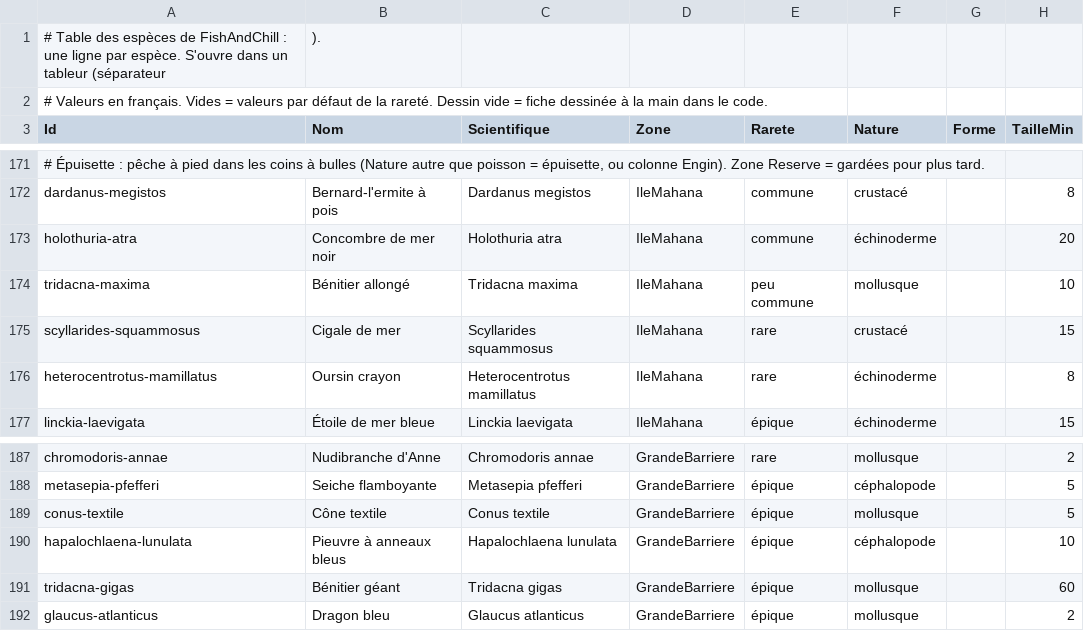
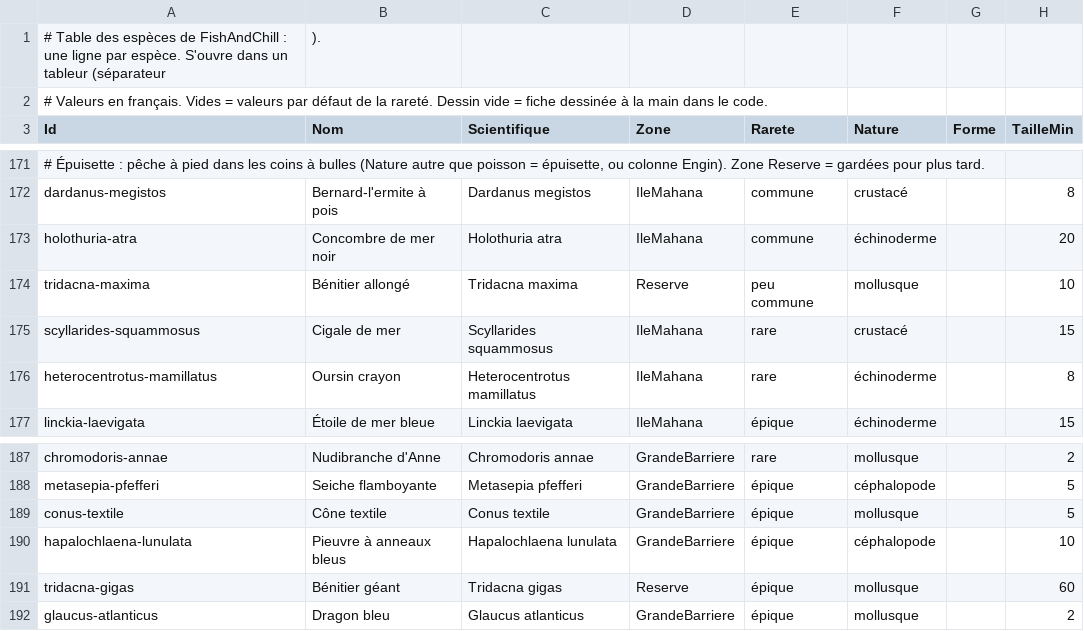
Before and after one commit to tonyaubijoux28700-oss/FishAndChill, a CSV file: Assets/_Project/Data/Especes.csv, drawn as a sheet; only a part is shown, gaps mark what is left out; the diff names each change by its address in the sheet, - before the commit and + after, or states it on an @@ line.

```diff
--- a/Assets/_Project/Data/Especes.csv
+++ b/Assets/_Project/Data/Especes.csv
-D174 (Zone): IleMahana
+D174 (Zone): Reserve
-D191 (Zone): GrandeBarriere
+D191 (Zone): Reserve
```
Also changed, not shown: 26 other files.
